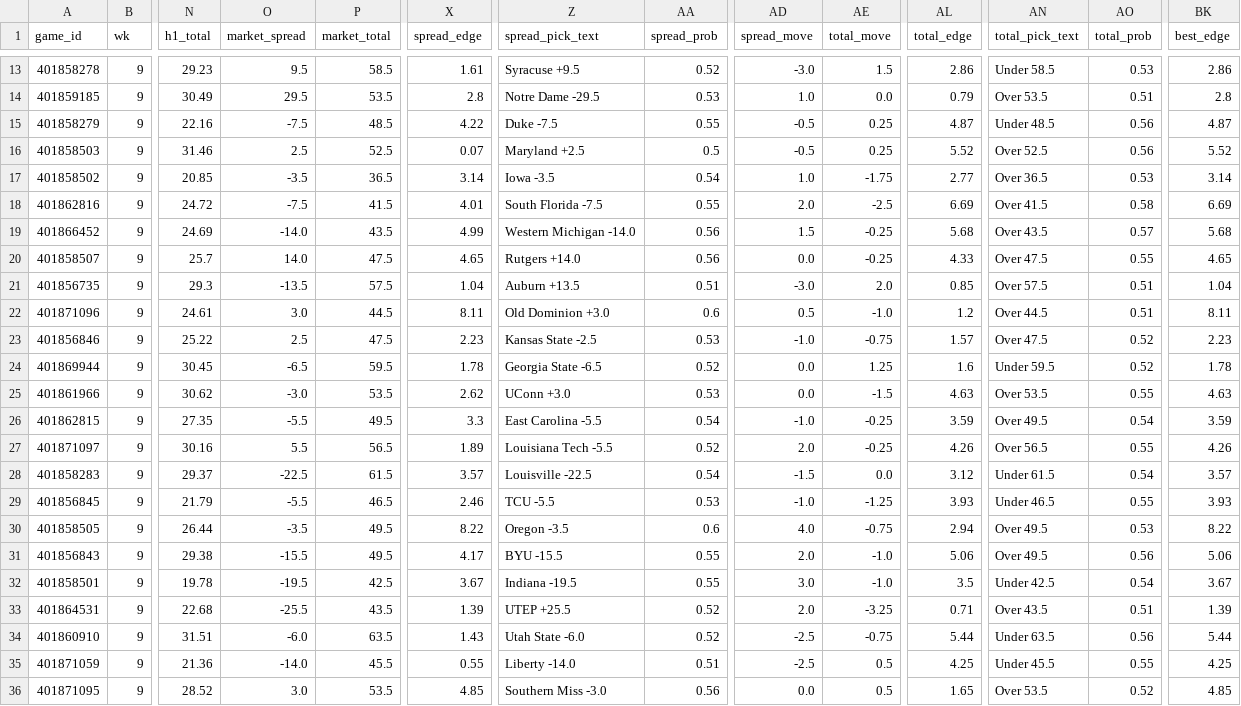
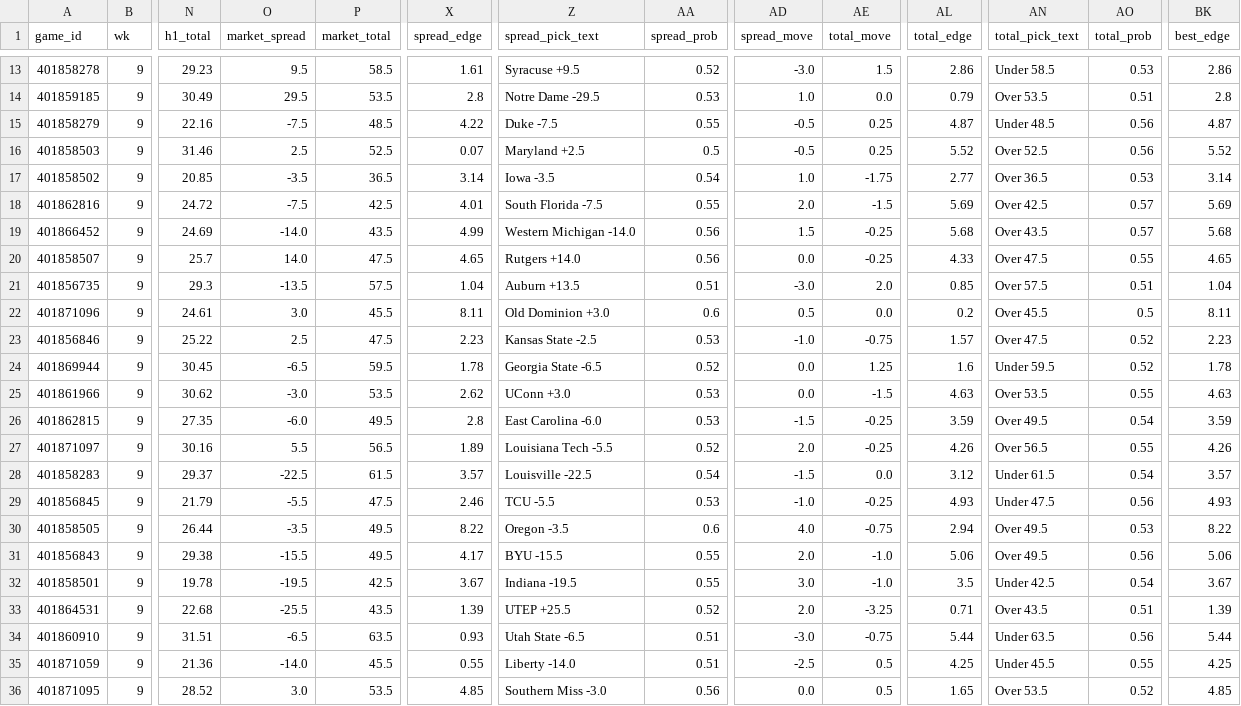
Before and after one commit to jschwich/cfb-model, a CSV file: docs/data/games.csv, drawn as a sheet; only a part is shown, gaps mark what is left out; the diff covers the shown part only; the diff names each change by its address in the sheet, - before the commit and + after, or states it on an @@ line.

```diff
--- a/docs/data/games.csv
+++ b/docs/data/games.csv
-P18 (market_total): 41.5
+P18 (market_total): 42.5
-AE18 (total_move): -2.5
+AE18 (total_move): -1.5
-AL18 (total_edge): 6.69
+AL18 (total_edge): 5.69
-AN18 (total_pick_text): Over 41.5
+AN18 (total_pick_text): Over 42.5
-AO18 (total_prob): 0.58
+AO18 (total_prob): 0.57
-BK18 (best_edge): 6.69
+BK18 (best_edge): 5.69
-P22 (market_total): 44.5
+P22 (market_total): 45.5
-AE22 (total_move): -1.0
+AE22 (total_move): 0.0
-AL22 (total_edge): 1.2
+AL22 (total_edge): 0.2
-AN22 (total_pick_text): Over 44.5
+AN22 (total_pick_text): Over 45.5
-AO22 (total_prob): 0.51
+AO22 (total_prob): 0.5
-O26 (market_spread): -5.5
+O26 (market_spread): -6.0
-X26 (spread_edge): 3.3
+X26 (spread_edge): 2.8
-Z26 (spread_pick_text): East Carolina -5.5
+Z26 (spread_pick_text): East Carolina -6.0
-AA26 (spread_prob): 0.54
+AA26 (spread_prob): 0.53
-AD26 (spread_move): -1.0
+AD26 (spread_move): -1.5
-P29 (market_total): 46.5
+P29 (market_total): 47.5
-AE29 (total_move): -1.25
+AE29 (total_move): -0.25
-AL29 (total_edge): 3.93
+AL29 (total_edge): 4.93
-AN29 (total_pick_text): Under 46.5
+AN29 (total_pick_text): Under 47.5
-AO29 (total_prob): 0.55
+AO29 (total_prob): 0.56
-BK29 (best_edge): 3.93
+BK29 (best_edge): 4.93
-O34 (market_spread): -6.0
+O34 (market_spread): -6.5
-X34 (spread_edge): 1.43
+X34 (spread_edge): 0.93
-Z34 (spread_pick_text): Utah State -6.0
+Z34 (spread_pick_text): Utah State -6.5
-AA34 (spread_prob): 0.52
+AA34 (spread_prob): 0.51
-AD34 (spread_move): -2.5
+AD34 (spread_move): -3.0
```
Also changed, not shown: 52 edited cells elsewhere in this file, 4 other files.
